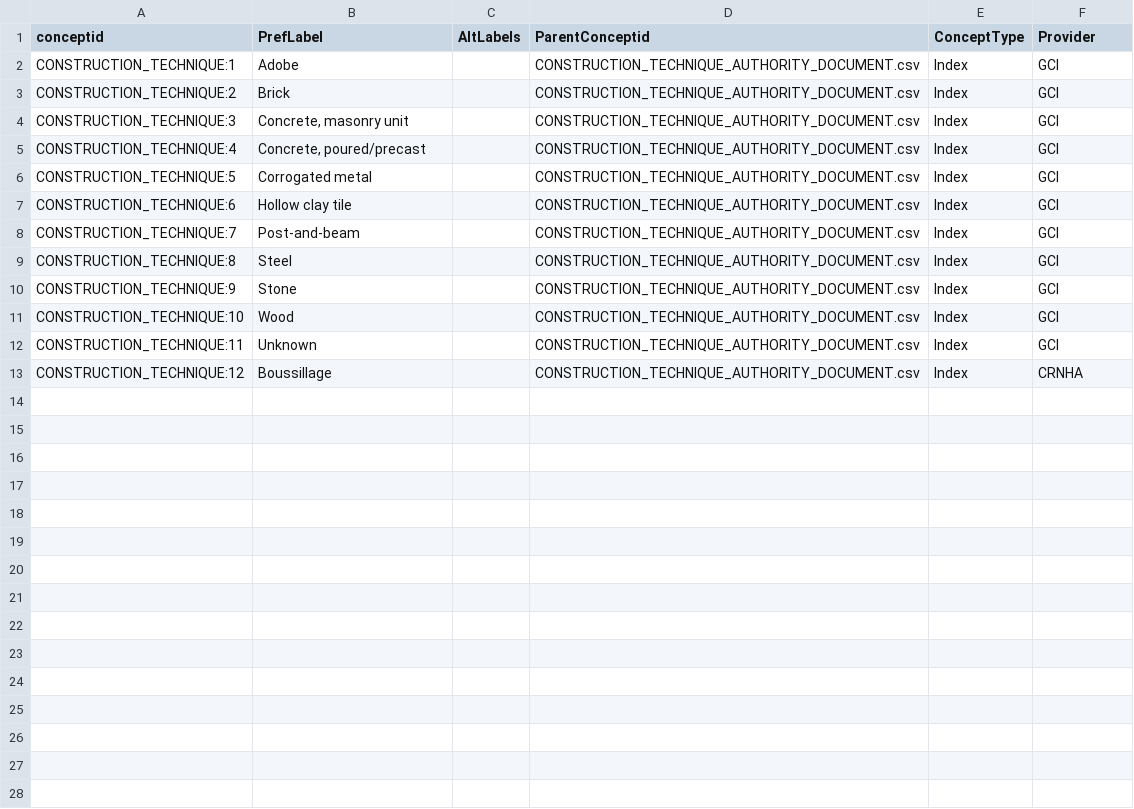
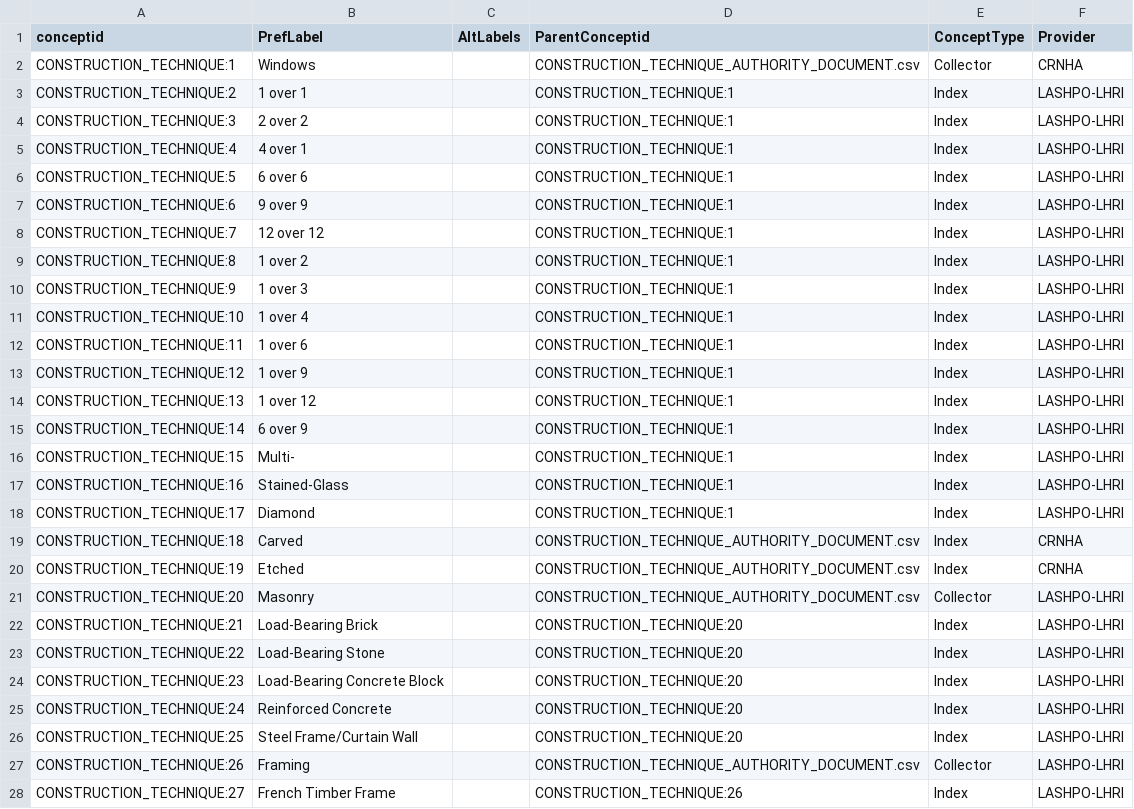
Before and after one commit to legiongis/crip, a CSV file: crip/source_data/concepts/authority_files/CONSTRUCTION_TECHNIQUE_AUTHORITY_DOCUMENT.csv, drawn as a sheet; only a part is shown; the diff covers the shown part only.

```diff
--- a/crip/source_data/concepts/authority_files/CONSTRUCTION_TECHNIQUE_AUTHORITY_DOCUMENT.csv
+++ b/crip/source_data/concepts/authority_files/CONSTRUCTION_TECHNIQUE_AUTHORITY_DOCUMENT.csv
@@ -1,13 +1,28 @@
 conceptid,PrefLabel,AltLabels,ParentConceptid,ConceptType,Provider
-CONSTRUCTION_TECHNIQUE:1,Adobe,,CONSTRUCTION_TECHNIQUE_AUTHORITY_DOCUMENT.csv,Index,GCI
-CONSTRUCTION_TECHNIQUE:2,Brick,,CONSTRUCTION_TECHNIQUE_AUTHORITY_DOCUMENT.csv,Index,GCI
-CONSTRUCTION_TECHNIQUE:3,"Concrete, masonry unit",,CONSTRUCTION_TECHNIQUE_AUTHORITY_DOCUMENT.csv,Index,GCI
-CONSTRUCTION_TECHNIQUE:4,"Concrete, poured/precast",,CONSTRUCTION_TECHNIQUE_AUTHORITY_DOCUMENT.csv,Index,GCI
-CONSTRUCTION_TECHNIQUE:5,Corrogated metal,,CONSTRUCTION_TECHNIQUE_AUTHORITY_DOCUMENT.csv,Index,GCI
-CONSTRUCTION_TECHNIQUE:6,Hollow clay tile,,CONSTRUCTION_TECHNIQUE_AUTHORITY_DOCUMENT.csv,Index,GCI
-CONSTRUCTION_TECHNIQUE:7,Post-and-beam,,CONSTRUCTION_TECHNIQUE_AUTHORITY_DOCUMENT.csv,Index,GCI
-CONSTRUCTION_TECHNIQUE:8,Steel,,CONSTRUCTION_TECHNIQUE_AUTHORITY_DOCUMENT.csv,Index,GCI
-CONSTRUCTION_TECHNIQUE:9,Stone,,CONSTRUCTION_TECHNIQUE_AUTHORITY_DOCUMENT.csv,Index,GCI
-CONSTRUCTION_TECHNIQUE:10,Wood,,CONSTRUCTION_TECHNIQUE_AUTHORITY_DOCUMENT.csv,Index,GCI
-CONSTRUCTION_TECHNIQUE:11,Unknown,,CONSTRUCTION_TECHNIQUE_AUTHORITY_DOCUMENT.csv,Index,GCI
-CONSTRUCTION_TECHNIQUE:12,Boussillage,,CONSTRUCTION_TECHNIQUE_AUTHORITY_DOCUMENT.csv,Index,CRNHA
+CONSTRUCTION_TECHNIQUE:1,Windows,,CONSTRUCTION_TECHNIQUE_AUTHORITY_DOCUMENT.csv,Collector,CRNHA
+CONSTRUCTION_TECHNIQUE:2,1 over 1,,CONSTRUCTION_TECHNIQUE:1,Index,LASHPO-LHRI
+CONSTRUCTION_TECHNIQUE:3,2 over 2,,CONSTRUCTION_TECHNIQUE:1,Index,LASHPO-LHRI
+CONSTRUCTION_TECHNIQUE:4,4 over 1,,CONSTRUCTION_TECHNIQUE:1,Index,LASHPO-LHRI
+CONSTRUCTION_TECHNIQUE:5,6 over 6,,CONSTRUCTION_TECHNIQUE:1,Index,LASHPO-LHRI
+CONSTRUCTION_TECHNIQUE:6,9 over 9,,CONSTRUCTION_TECHNIQUE:1,Index,LASHPO-LHRI
+CONSTRUCTION_TECHNIQUE:7,12 over 12,,CONSTRUCTION_TECHNIQUE:1,Index,LASHPO-LHRI
+CONSTRUCTION_TECHNIQUE:8,1 over 2,,CONSTRUCTION_TECHNIQUE:1,Index,LASHPO-LHRI
+CONSTRUCTION_TECHNIQUE:9,1 over 3,,CONSTRUCTION_TECHNIQUE:1,Index,LASHPO-LHRI
+CONSTRUCTION_TECHNIQUE:10,1 over 4,,CONSTRUCTION_TECHNIQUE:1,Index,LASHPO-LHRI
+CONSTRUCTION_TECHNIQUE:11,1 over 6,,CONSTRUCTION_TECHNIQUE:1,Index,LASHPO-LHRI
+CONSTRUCTION_TECHNIQUE:12,1 over 9,,CONSTRUCTION_TECHNIQUE:1,Index,LASHPO-LHRI
+CONSTRUCTION_TECHNIQUE:13,1 over 12,,CONSTRUCTION_TECHNIQUE:1,Index,LASHPO-LHRI
+CONSTRUCTION_TECHNIQUE:14,6 over 9,,CONSTRUCTION_TECHNIQUE:1,Index,LASHPO-LHRI
+CONSTRUCTION_TECHNIQUE:15,Multi-,,CONSTRUCTION_TECHNIQUE:1,Index,LASHPO-LHRI
+CONSTRUCTION_TECHNIQUE:16,Stained-Glass ,,CONSTRUCTION_TECHNIQUE:1,Index,LASHPO-LHRI
+CONSTRUCTION_TECHNIQUE:17,Diamond,,CONSTRUCTION_TECHNIQUE:1,Index,LASHPO-LHRI
+CONSTRUCTION_TECHNIQUE:18,Carved,,CONSTRUCTION_TECHNIQUE_AUTHORITY_DOCUMENT.csv,Index,CRNHA
+CONSTRUCTION_TECHNIQUE:19,Etched,,CONSTRUCTION_TECHNIQUE_AUTHORITY_DOCUMENT.csv,Index,CRNHA
+CONSTRUCTION_TECHNIQUE:20,Masonry,,CONSTRUCTION_TECHNIQUE_AUTHORITY_DOCUMENT.csv,Collector,LASHPO-LHRI
+CONSTRUCTION_TECHNIQUE:21,Load-Bearing Brick,,CONSTRUCTION_TECHNIQUE:20,Index,LASHPO-LHRI
+CONSTRUCTION_TECHNIQUE:22,Load-Bearing Stone,,CONSTRUCTION_TECHNIQUE:20,Index,LASHPO-LHRI
+CONSTRUCTION_TECHNIQUE:23,Load-Bearing Concrete Block ,,CONSTRUCTION_TECHNIQUE:20,Index,LASHPO-LHRI
+CONSTRUCTION_TECHNIQUE:24,Reinforced Concrete ,,CONSTRUCTION_TECHNIQUE:20,Index,LASHPO-LHRI
+CONSTRUCTION_TECHNIQUE:25,Steel Frame/Curtain Wall,,CONSTRUCTION_TECHNIQUE:20,Index,LASHPO-LHRI
+CONSTRUCTION_TECHNIQUE:26,Framing,,CONSTRUCTION_TECHNIQUE_AUTHORITY_DOCUMENT.csv,Collector,LASHPO-LHRI
+CONSTRUCTION_TECHNIQUE:27,French Timber Frame ,,CONSTRUCTION_TECHNIQUE:26,Index,LASHPO-LHRI
```
Also changed, not shown: 9 added rows elsewhere in this file, crip/source_data/concepts/authority_files/ENTITY_TYPE_X_ADOC.csv, crip/source_data/concepts/authority_files/FORM_DIMENSION_TYPE_AUTHORITY_DOCUMENT.csv, 9 other files.
